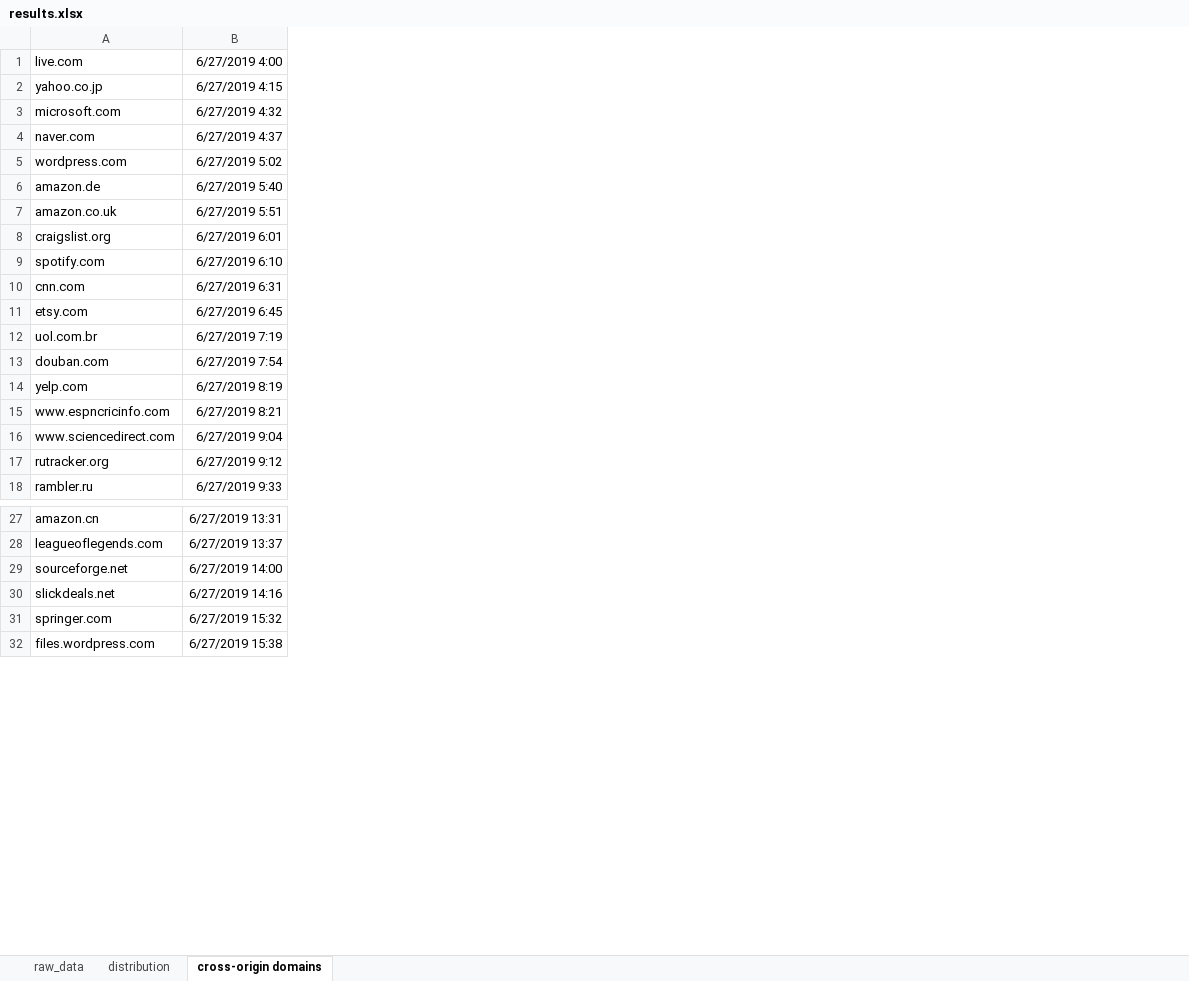
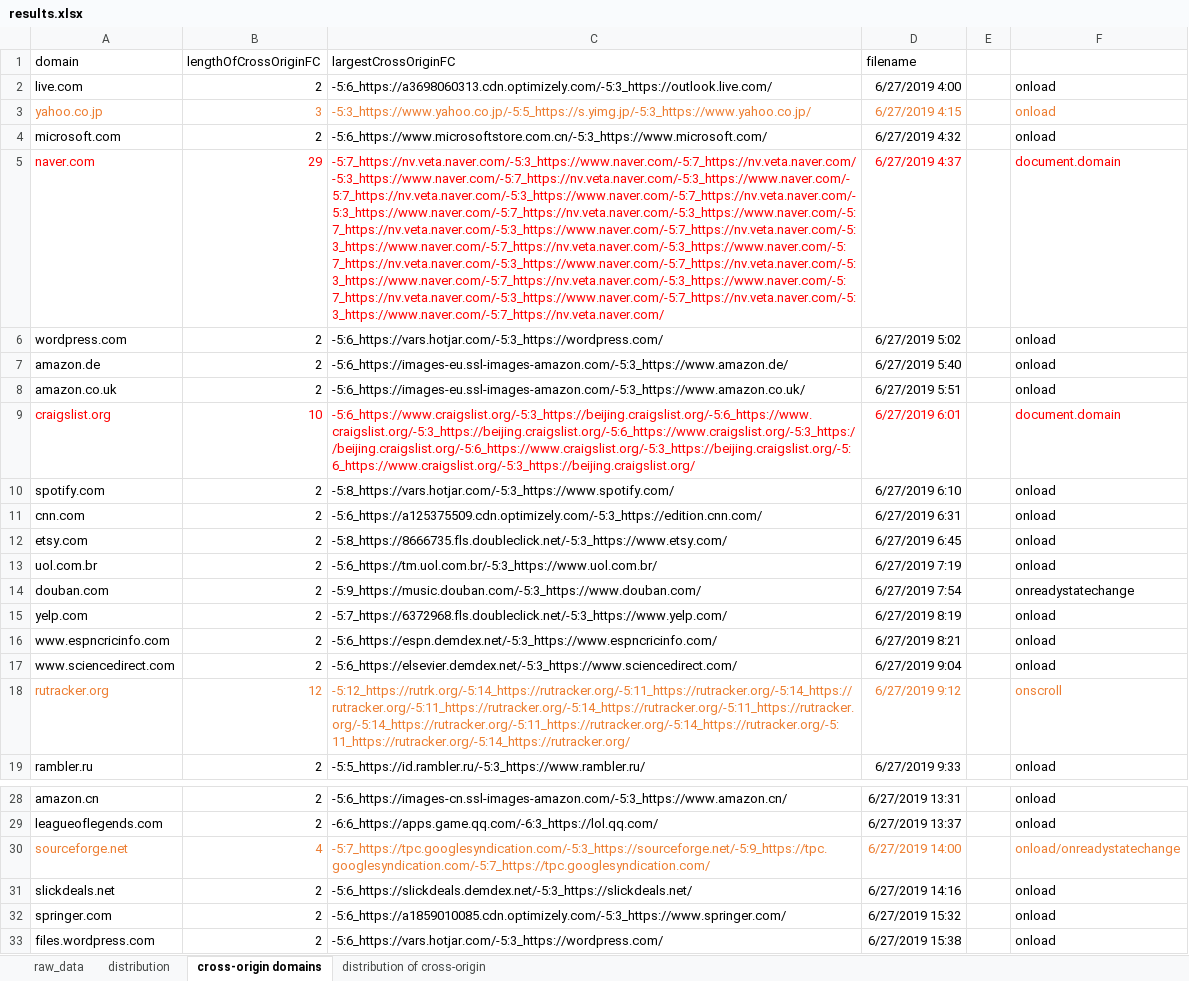
Before and after one commit to lwyeluo/scriptcheck-eval, an Excel workbook: result_handler/results.xlsx, sheet cross-origin domains, drawn as a sheet; only a part is shown, gaps mark what is left out; values as stored, in another font and other column widths than the file's, no borders; addresses are those after the commit; the diff names each change by its address in the sheet, - before the commit and + after, or states it on an @@ line.

Commit message:
Calculate the distribuction of cross-origin frame chains

```diff
--- a/result_handler/results.xlsx (sheet cross-origin domains)
+++ b/result_handler/results.xlsx (sheet cross-origin domains)
+sheet tab: distribution of cross-origin
+column B, rows 2-19: 2 | 3 | 2 | 29 | 2 | 2 | 2 | 10 | 2 | 2 | 2 | 2 | 2 | 2 | 2 | 2 | 12 | 2; rows 28-33: 2 | 2 | 4 | 2 | 2 | 2
+column C, rows 2-19: -5:6_https://a3698060313.cdn.optimizely.com/-5:3_https://outlook.live.com/ | -5:3_https://www.yahoo.co.jp/-5:5_https://s.yimg.jp/-5:3_https://www.yahoo.co.jp/ | -5:6_https://www.microsoftstore.com.cn/-5:3_https://www.microsoft.com/ | -5:7_https://nv.veta.naver.com/-5:3_https://www.naver.com/-5:7_https://nv.veta.naver.com/-5:3_https://www.naver.com/-5:7_https://nv.veta.naver.com/-5:3_https://www.naver.com/-5:7_https://nv.veta.naver.com/-5:3_https://www.naver.com/-5:7_https://nv.veta.naver.com/-5:3_https://www.naver.com/-5:7_https://nv.veta.naver.com/-5:3_https://www.naver.com/-5:7_https://nv.veta.naver.com/-5:3_https://www.naver.com/-5:7_https://nv.veta.naver.com/-5:3_https://www.naver.com/-5:7_https://nv.veta.naver.com/-5:3_https://www.naver.com/-5:7_https://nv.veta.naver.com/-5:3_https://www.naver.com/-5:7_https://nv.veta.naver.com/-5:3_https://www.naver.com/-5:7_https://nv.veta.naver.com/-5:3_https://www.naver.com/-5:7_https://nv.veta.naver.com/-5:3_https://www.naver.com/-5:7_https://nv.veta.naver.com/-5:3_https://www.naver.com/-5:7_https://nv.veta.naver.com/ | -5:6_https://vars.hotjar.com/-5:3_https://wordpress.com/ | -5:6_https://images-eu.ssl-images-amazon.com/-5:3_https://www.amazon.de/ | -5:6_https://images-eu.ssl-images-amazon.com/-5:3_https://www.amazon.co.uk/ | -5:6_https://www.craigslist.org/-5:3_https://beijing.craigslist.org/-5:6_https://www.craigslist.org/-5:3_https://beijing.craigslist.org/-5:6_https://www.craigslist.org/-5:3_https://beijing.craigslist.org/-5:6_https://www.craigslist.org/-5:3_https://beijing.craigslist.org/-5:6_https://www.craigslist.org/-5:3_https://beijing.craigslist.org/ | -5:8_https://vars.hotjar.com/-5:3_https://www.spotify.com/ | -5:6_https://a125375509.cdn.optimizely.com/-5:3_https://edition.cnn.com/ | -5:8_https://8666735.fls.doubleclick.net/-5:3_https://www.etsy.com/ | -5:6_https://tm.uol.com.br/-5:3_https://www.uol.com.br/ | -5:9_https://music.douban.com/-5:3_https://www.douban.com/ | -5:7_https://6372968.fls.doubleclick.net/-5:3_https://www.yelp.com/ | -5:6_https://espn.demdex.net/-5:3_https://www.espncricinfo.com/ | -5:6_https://elsevier.demdex.net/-5:3_https://www.sciencedirect.com/ | -5:12_https://rutrk.org/-5:14_https://rutracker.org/-5:11_https://rutracker.org/-5:14_https://rutracker.org/-5:11_https://rutracker.org/-5:14_https://rutracker.org/-5:11_https://rutracker.org/-5:14_https://rutracker.org/-5:11_https://rutracker.org/-5:14_https://rutracker.org/-5:11_https://rutracker.org/-5:14_https://rutracker.org/ | -5:5_https://id.rambler.ru/-5:3_https://www.rambler.ru/; rows 28-33: -5:6_https://images-cn.ssl-images-amazon.com/-5:3_https://www.amazon.cn/ | -6:6_https://apps.game.qq.com/-6:3_https://lol.qq.com/ | -5:7_https://tpc.googlesyndication.com/-5:3_https://sourceforge.net/-5:9_https://tpc.googlesyndication.com/-5:7_https://tpc.googlesyndication.com/ | -5:6_https://slickdeals.demdex.net/-5:3_https://slickdeals.net/ | -5:6_https://a1859010085.cdn.optimizely.com/-5:3_https://www.springer.com/ | -5:6_https://vars.hotjar.com/-5:3_https://wordpress.com/
+column E, empty
+column F, rows 2-19: onload | onload | onload | document.domain | onload | onload | onload | document.domain | onload | onload | onload | onload | onreadystatechange | onload | onload | onload | onscroll | onload; rows 28-33: onload | onload | onload/onreadystatechange | onload | onload | onload
+row 1: domain | lengthOfCrossOriginFC | largestCrossOriginFC | filename
-A3 text colour: black
+A3 text colour: #ED7D31
-D3 text colour: black
+D3 text colour: #ED7D31
-A5 text colour: black
+A5 text colour: #FF0000
-D5 text colour: black
+D5 text colour: #FF0000
-A9 text colour: black
+A9 text colour: #FF0000
-D9 text colour: black
+D9 text colour: #FF0000
-A18 text colour: black
+A18 text colour: #ED7D31
-D18 text colour: black
+D18 text colour: #ED7D31
-A30 text colour: black
+A30 text colour: #ED7D31
-D30 text colour: black
+D30 text colour: #ED7D31
```
Also changed, not shown: charts or pictures, 3 other files.
